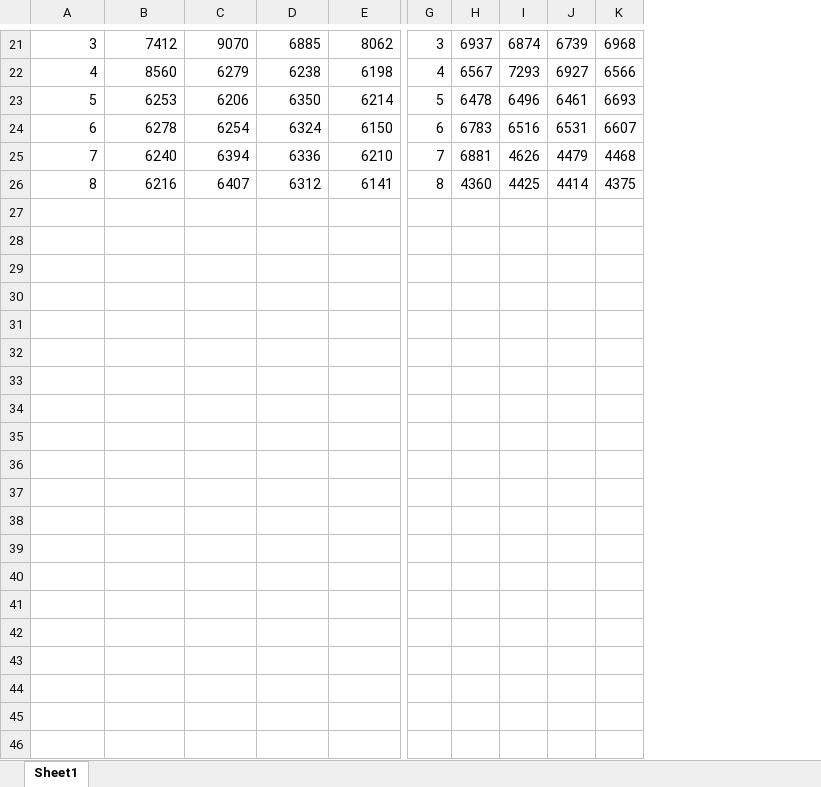
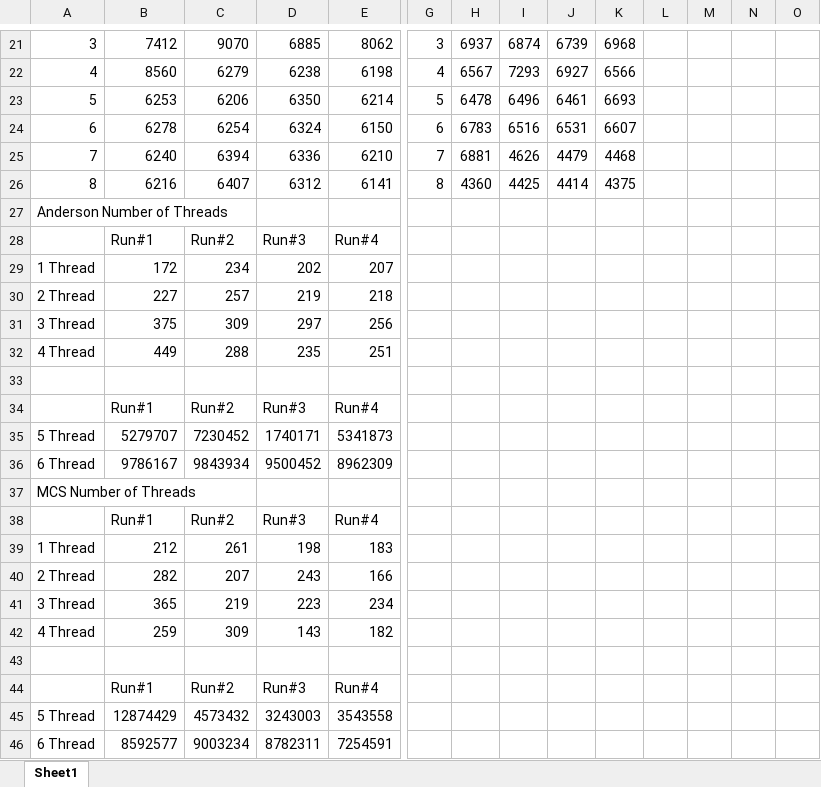
Before and after one commit to aimers1975/MCCHW, an Excel workbook: hw3/OpenMP/results.xlsx, sheet Sheet1, drawn as a sheet; only a part is shown, gaps mark what is left out; values as stored, in another font and other column widths than the file's, no borders; charts and pictures not drawn; rows hold the shown columns only; the diff covers the shown part only; the diff names each change by its address in the sheet, - before the commit and + after, or states it on an @@ line.

Commit message:
Updated test results

```diff
--- a/hw3/OpenMP/results.xlsx (sheet Sheet1)
+++ b/hw3/OpenMP/results.xlsx (sheet Sheet1)
+column L, empty
+column M, empty
+column N, empty
+column O, empty
+row 27: Anderson Number of Threads
+row 28:  | Run#1 | Run#2 | Run#3 | Run#4
+row 29: 1 Thread | 172 | 234 | 202 | 207
+row 30: 2 Thread | 227 | 257 | 219 | 218
+row 31: 3 Thread | 375 | 309 | 297 | 256
+row 32: 4 Thread | 449 | 288 | 235 | 251
+row 33: (empty)
+row 34:  | Run#1 | Run#2 | Run#3 | Run#4
+row 35: 5 Thread | 5279707 | 7230452 | 1740171 | 5341873
+row 36: 6 Thread | 9786167 | 9843934 | 9500452 | 8962309
+row 37: MCS Number of Threads
+row 38:  | Run#1 | Run#2 | Run#3 | Run#4
+row 39: 1 Thread | 212 | 261 | 198 | 183
+row 40: 2 Thread | 282 | 207 | 243 | 166
+row 41: 3 Thread | 365 | 219 | 223 | 234
+row 42: 4 Thread | 259 | 309 | 143 | 182
+row 43: (empty)
+row 44:  | Run#1 | Run#2 | Run#3 | Run#4
+row 45: 5 Thread | 12874429 | 4573432 | 3243003 | 3543558
+row 46: 6 Thread | 8592577 | 9003234 | 8782311 | 7254591
```
Also changed, not shown: 8 edited cells elsewhere in this sheet, charts or pictures, 13 other files.
